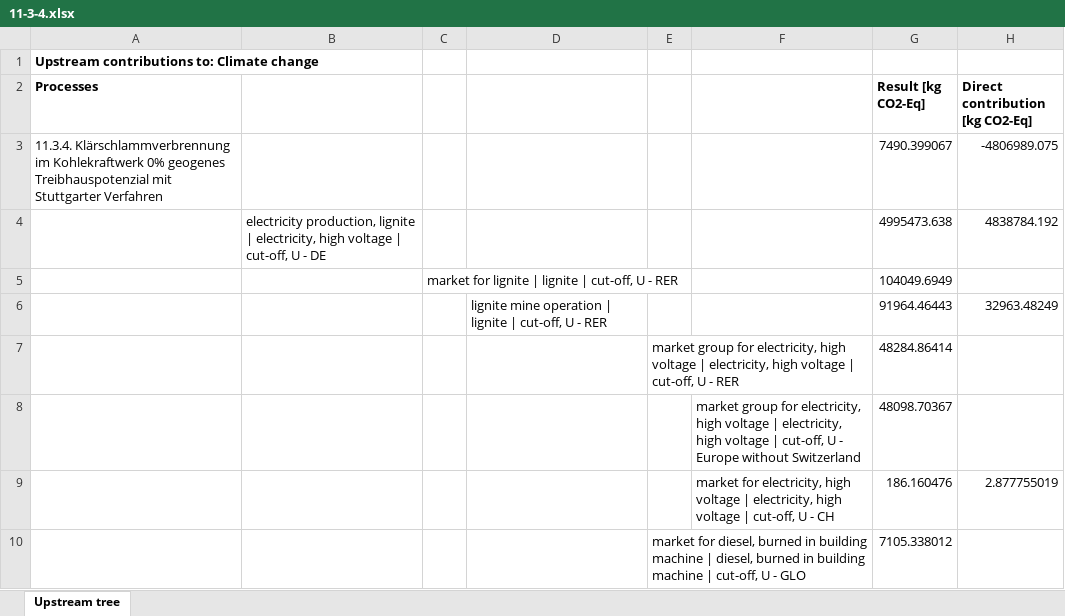
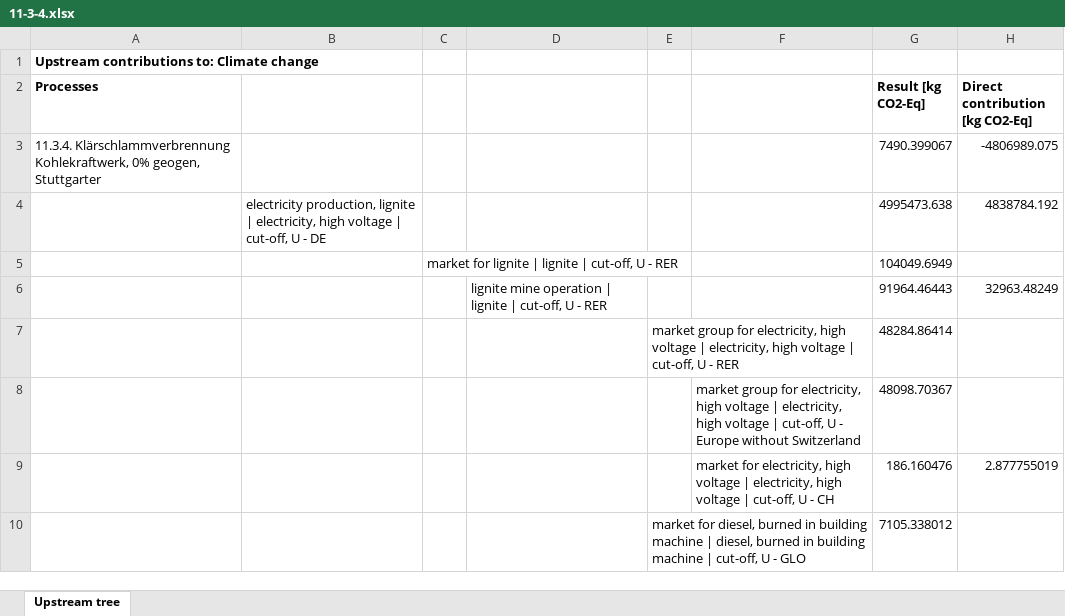
Before and after one commit to linev/misc, an Excel workbook: hbar/11-3-4.xlsx, sheet Upstream tree, drawn as a sheet; only a part is shown; values as stored, in another font and other column widths than the file's, no borders; the diff names each change by its address in the sheet, - before the commit and + after, or states it on an @@ line.

```diff
--- a/hbar/11-3-4.xlsx (sheet Upstream tree)
+++ b/hbar/11-3-4.xlsx (sheet Upstream tree)
-A3 (Processes): 11.3.4. Klärschlammverbrennung im Kohlekraftwerk 0% geogenes Treibhauspotenzial mit Stuttgarter Verfahren
+A3 (Processes): 11.3.4. Klärschlammverbrennung Kohlekraftwerk, 0% geogen, Stuttgarter
```
Also changed, not shown: hbar/11-3-2.xlsx, hbar/11-3-3.xlsx, 4 other files.
